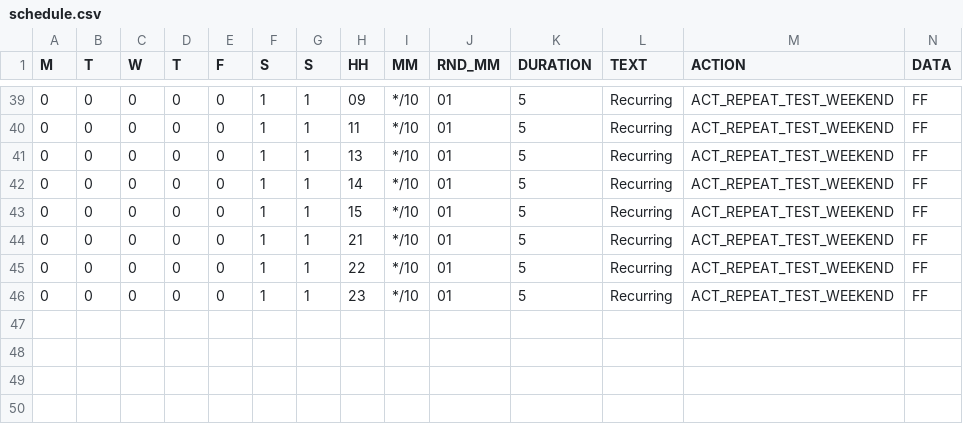
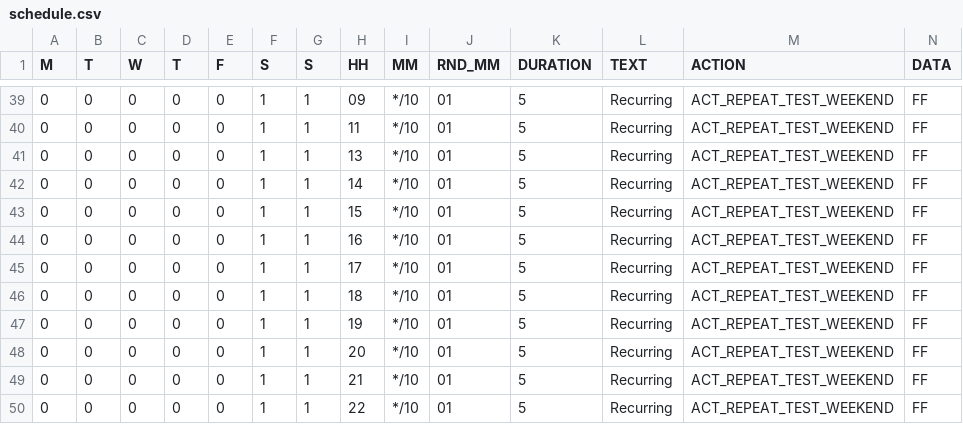
Before and after one commit to TME520/LifePositioningSystem, a CSV file: c10/schedule.csv, drawn as a sheet; only a part is shown, gaps mark what is left out; the shorter side is filled out with more unchanged rows; the diff names each change by its address in the sheet, - before the commit and + after, or states it on an @@ line.

Commit message:
Extra scheduled actions

```diff
--- a/c10/schedule.csv
+++ b/c10/schedule.csv
+row 44: 0 | 0 | 0 | 0 | 0 | 1 | 1 | 16 | */10 | 01 | 5 | Recurring | ACT_REPEAT_TEST_WEEKEND | FF
+row 45: 0 | 0 | 0 | 0 | 0 | 1 | 1 | 17 | */10 | 01 | 5 | Recurring | ACT_REPEAT_TEST_WEEKEND | FF
+row 46: 0 | 0 | 0 | 0 | 0 | 1 | 1 | 18 | */10 | 01 | 5 | Recurring | ACT_REPEAT_TEST_WEEKEND | FF
+row 47: 0 | 0 | 0 | 0 | 0 | 1 | 1 | 19 | */10 | 01 | 5 | Recurring | ACT_REPEAT_TEST_WEEKEND | FF
+row 48: 0 | 0 | 0 | 0 | 0 | 1 | 1 | 20 | */10 | 01 | 5 | Recurring | ACT_REPEAT_TEST_WEEKEND | FF
```
